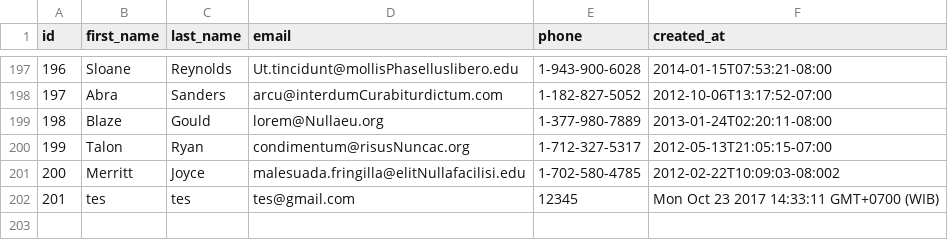
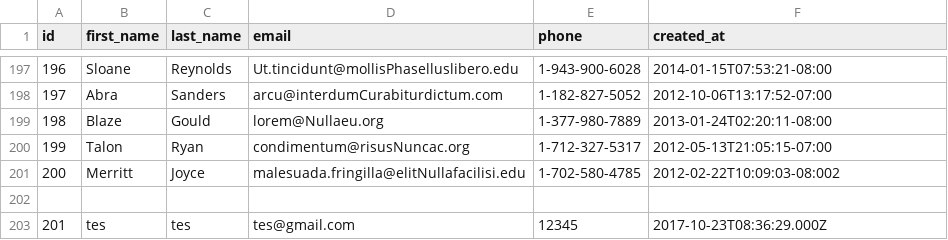
Before and after one commit to miracle-fox-2017/parsing-data-1, a CSV file: people.csv, drawn as a sheet; only a part is shown, gaps mark what is left out.

```diff
--- a/people.csv
+++ b/people.csv
@@ -201,2 +201,3 @@ id,first_name,last_name,email,phone,created_at
 200,Merritt,Joyce,malesuada.fringilla@elitNullafacilisi.edu,1-702-580-4785,2012-02-22T10:09:03-08:002
-201,tes,tes,tes@gmail.com,12345,Mon Oct 23 2017 14:33:11 GMT+0700 (WIB)
+
+201,tes,tes,tes@gmail.com,12345,2017-10-23T08:36:29.000Z
```
Also changed, not shown: 1 other file.
